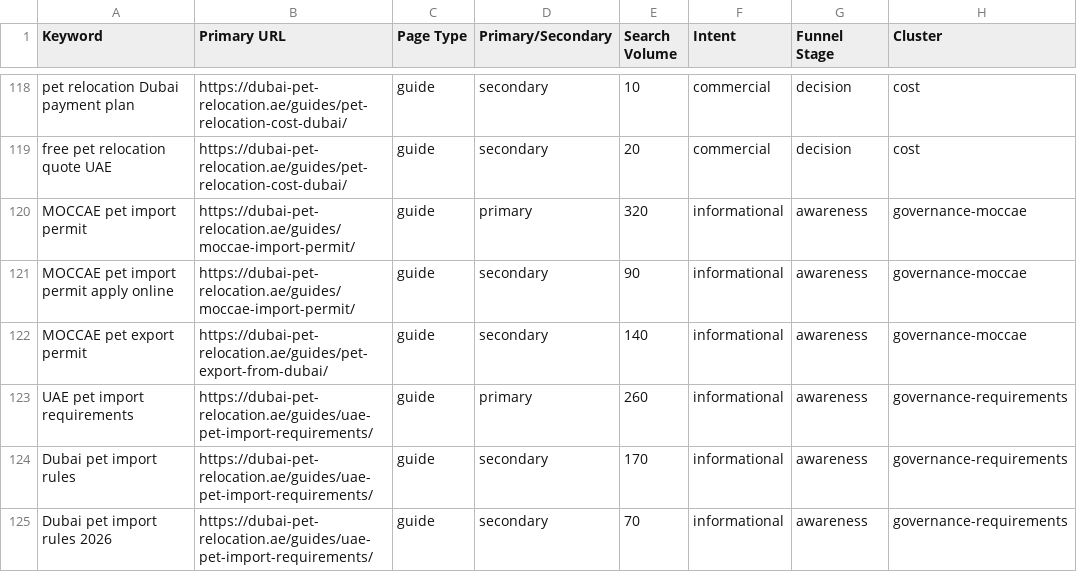
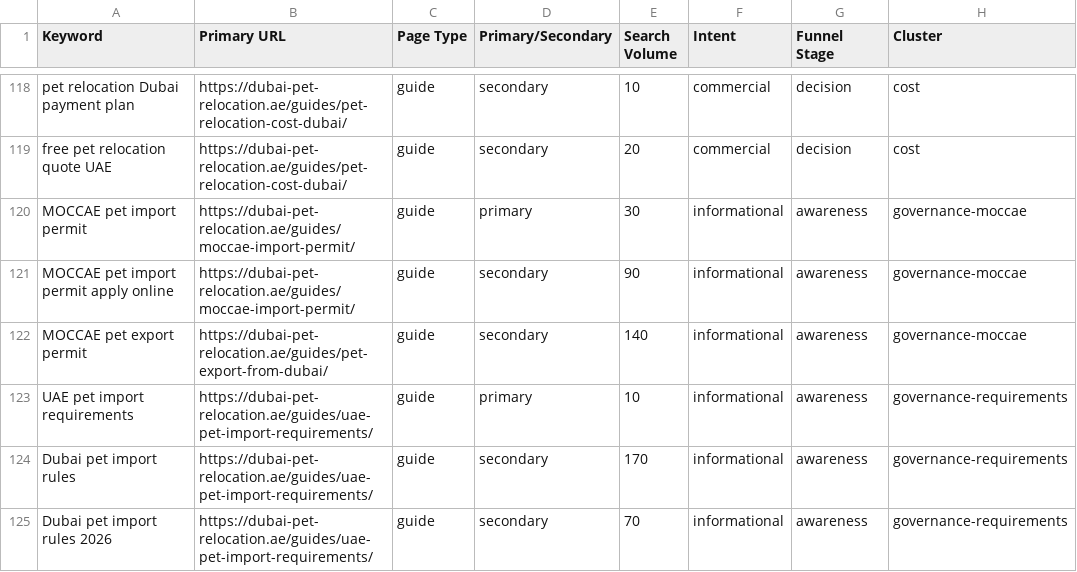
Before and after one commit to numini-co/PetClear, a CSV file: SEO-MASTER/keyword-lock-map.csv, drawn as a sheet; only a part is shown, gaps mark what is left out; the diff covers the shown part only; the diff names each change by its address in the sheet, - before the commit and + after, or states it on an @@ line.

```diff
--- a/SEO-MASTER/keyword-lock-map.csv
+++ b/SEO-MASTER/keyword-lock-map.csv
-E120 (Search Volume): 320
+E120 (Search Volume): 30
-E123 (Search Volume): 260
+E123 (Search Volume): 10
```
Also changed, not shown: 7 edited cells elsewhere in this file, SEO-MASTER/change-log.csv, SEO-MASTER/keyword-universe.csv, 1 other file.
